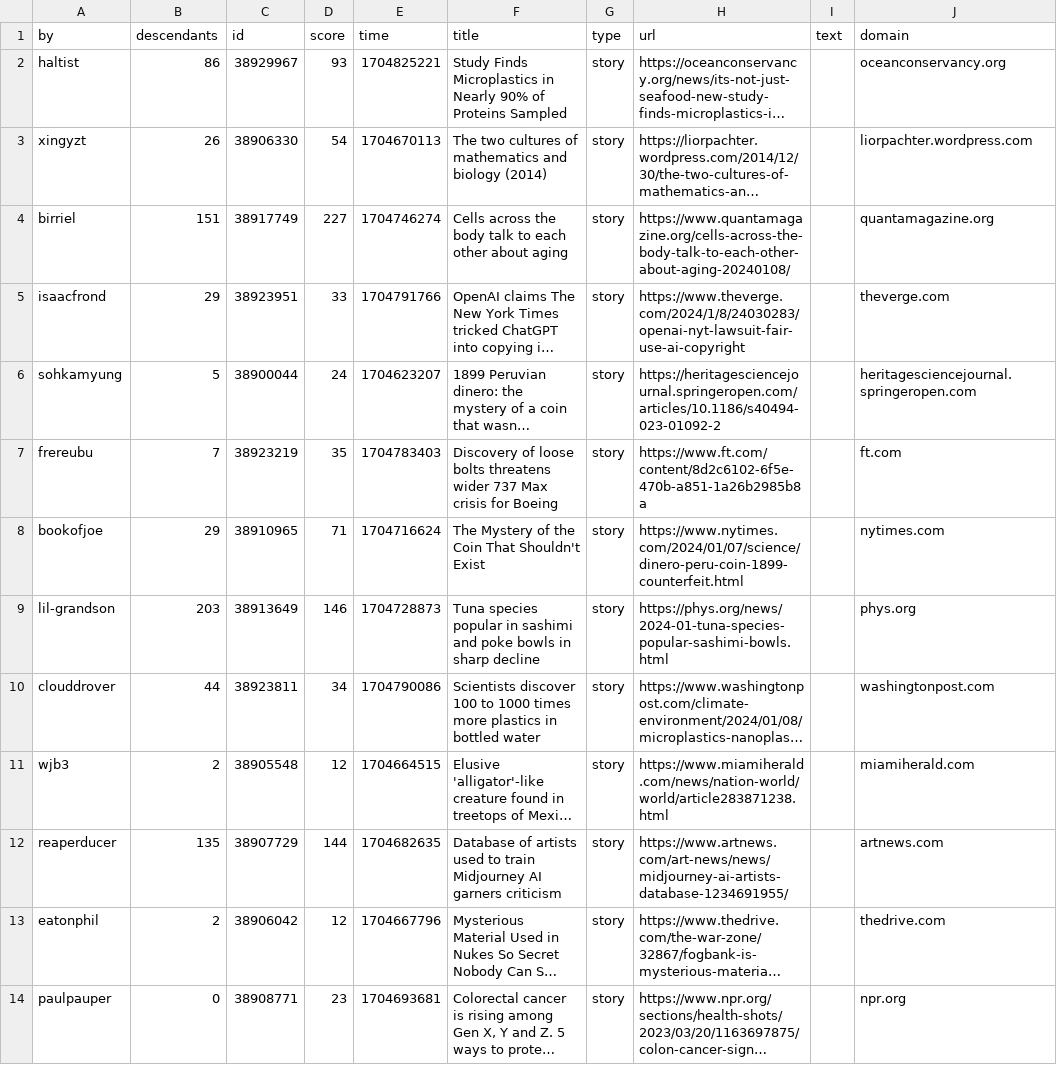
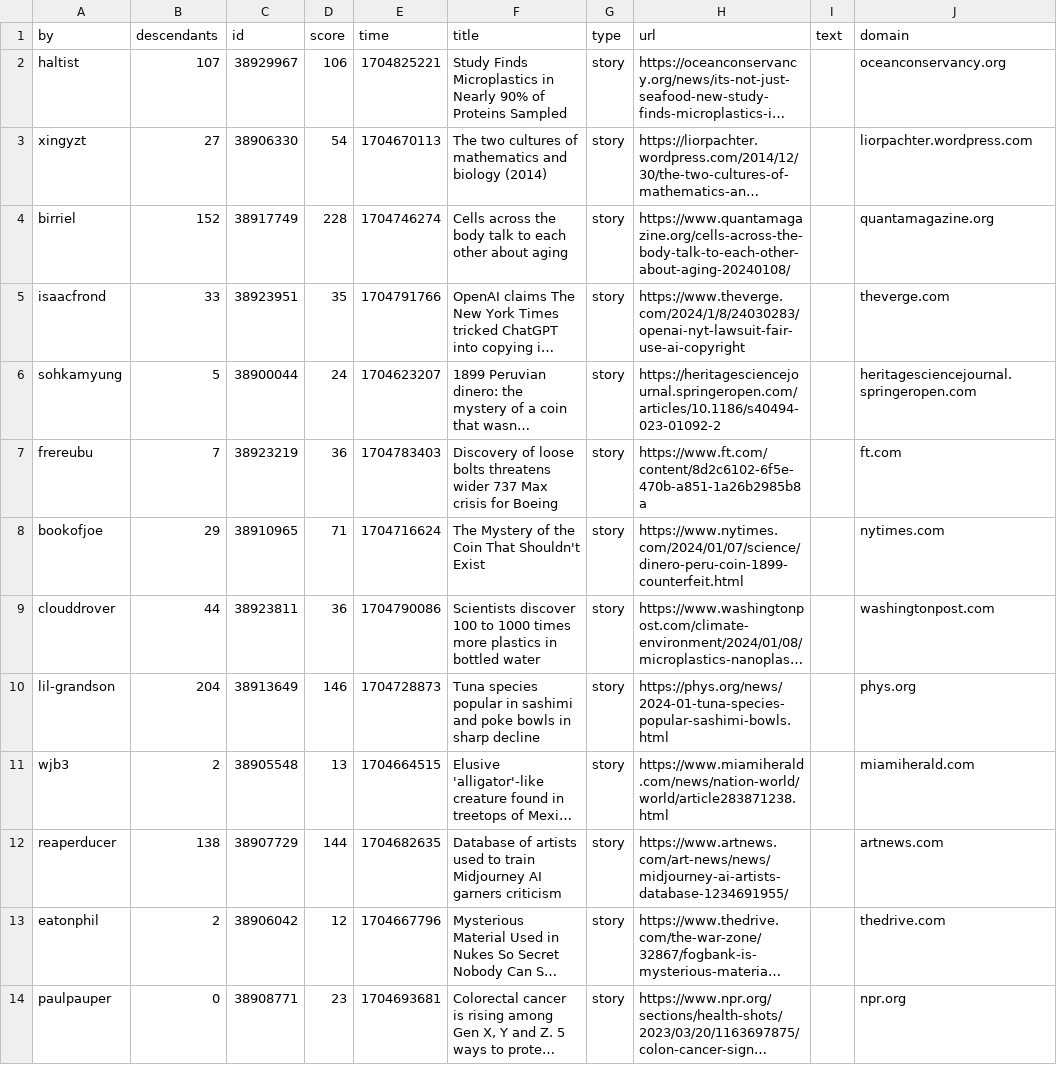
Before and after one commit to agurvets/agurvets.github.io, a CSV file: top.csv, drawn as a sheet; long unchanged cells end in …; removed rows and columns are numbered as before the commit, all else as after; the diff names each change by its address in the sheet, - before the commit and + after, or states it on an @@ line.

```diff
--- a/top.csv
+++ b/top.csv
-B2 (descendants): 86
+B2 (descendants): 107
-D2 (score): 93
+D2 (score): 106
-B3 (descendants): 26
+B3 (descendants): 27
-B4 (descendants): 151
+B4 (descendants): 152
-D4 (score): 227
+D4 (score): 228
-B5 (descendants): 29
+B5 (descendants): 33
-D5 (score): 33
+D5 (score): 35
-D7 (score): 35
+D7 (score): 36
-row 9: lil-grandson | 203 | 38913649 | 146 | 1704728873 | Tuna species popular in sashimi and poke bowls in sharp decline | story | https://phys.org/news/2024-01-tuna-species-popular-sashimi-bowls.html |  | phys.org
-D9 (score): 34
+D9 (score): 36
+row 10: lil-grandson | 204 | 38913649 | 146 | 1704728873 | Tuna species popular in sashimi and poke bowls in sharp decline | story | https://phys.org/news/2024-01-tuna-species-popular-sashimi-bowls.html |  | phys.org
-D11 (score): 12
+D11 (score): 13
-B12 (descendants): 135
+B12 (descendants): 138
```
Also changed, not shown: 2 other files.
